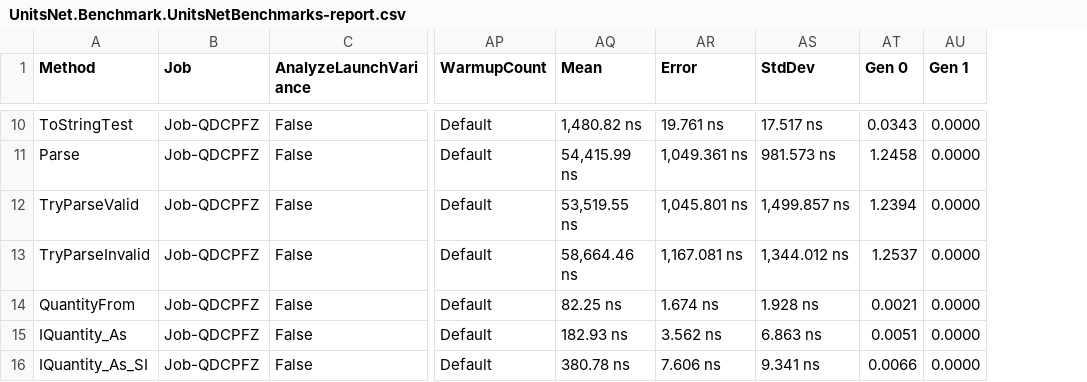
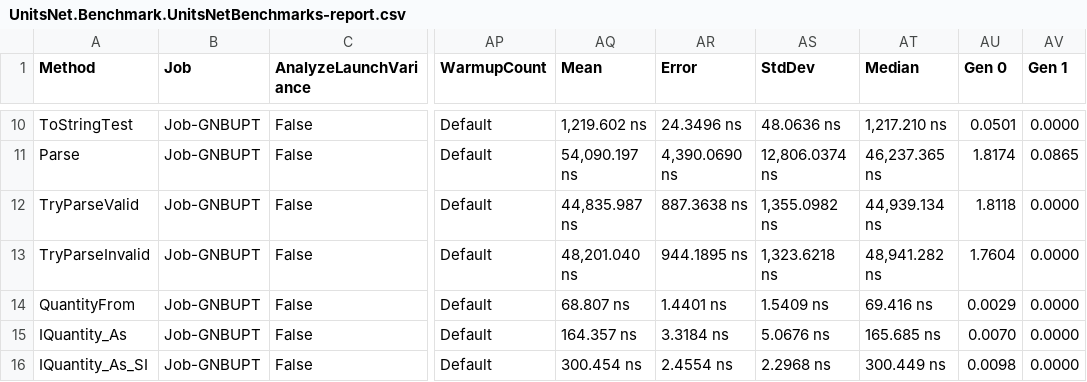
Before and after one commit to angularsen/UnitsNet, a CSV file: benchmarks/netcoreapp50/results/UnitsNet.Benchmark.UnitsNetBenchmarks-report.csv, drawn as a sheet; only a part is shown, gaps mark what is left out; addresses are those after the commit; the diff covers the shown part only; the diff names each change by its address in the sheet, - before the commit and + after, or states it on an @@ line.

```diff
--- a/benchmarks/netcoreapp50/results/UnitsNet.Benchmark.UnitsNetBenchmarks-report.csv
+++ b/benchmarks/netcoreapp50/results/UnitsNet.Benchmark.UnitsNetBenchmarks-report.csv
+column AT (Median), rows 10-16: 1,217.210 ns | 46,237.365 ns | 44,939.134 ns | 48,941.282 ns | 69.416 ns | 165.685 ns | 300.449 ns
-B10:B16 (Job): Job-QDCPFZ
+B10:B16 (Job): Job-GNBUPT
-AQ10 (Mean): 1,480.82 ns
+AQ10 (Mean): 1,219.602 ns
-AR10 (Error): 19.761 ns
+AR10 (Error): 24.3496 ns
-AS10 (StdDev): 17.517 ns
+AS10 (StdDev): 48.0636 ns
-AU10 (Gen 0): 0.0343
+AU10 (Gen 0): 0.0501
-AQ11 (Mean): 54,415.99 ns
+AQ11 (Mean): 54,090.197 ns
-AR11 (Error): 1,049.361 ns
+AR11 (Error): 4,390.0690 ns
-AS11 (StdDev): 981.573 ns
+AS11 (StdDev): 12,806.0374 ns
-AU11 (Gen 0): 1.2458
+AU11 (Gen 0): 1.8174
-AV11 (Gen 1): 0.0000
+AV11 (Gen 1): 0.0865
-AQ12 (Mean): 53,519.55 ns
+AQ12 (Mean): 44,835.987 ns
-AR12 (Error): 1,045.801 ns
+AR12 (Error): 887.3638 ns
-AS12 (StdDev): 1,499.857 ns
+AS12 (StdDev): 1,355.0982 ns
-AU12 (Gen 0): 1.2394
+AU12 (Gen 0): 1.8118
-AQ13 (Mean): 58,664.46 ns
+AQ13 (Mean): 48,201.040 ns
-AR13 (Error): 1,167.081 ns
+AR13 (Error): 944.1895 ns
-AS13 (StdDev): 1,344.012 ns
+AS13 (StdDev): 1,323.6218 ns
-AU13 (Gen 0): 1.2537
+AU13 (Gen 0): 1.7604
-AQ14 (Mean): 82.25 ns
+AQ14 (Mean): 68.807 ns
-AR14 (Error): 1.674 ns
+AR14 (Error): 1.4401 ns
-AS14 (StdDev): 1.928 ns
+AS14 (StdDev): 1.5409 ns
-AU14 (Gen 0): 0.0021
+AU14 (Gen 0): 0.0029
-AQ15 (Mean): 182.93 ns
+AQ15 (Mean): 164.357 ns
-AR15 (Error): 3.562 ns
+AR15 (Error): 3.3184 ns
-AS15 (StdDev): 6.863 ns
+AS15 (StdDev): 5.0676 ns
-AU15 (Gen 0): 0.0051
+AU15 (Gen 0): 0.0070
-AQ16 (Mean): 380.78 ns
+AQ16 (Mean): 300.454 ns
-AR16 (Error): 7.606 ns
+AR16 (Error): 2.4554 ns
-AS16 (StdDev): 9.341 ns
+AS16 (StdDev): 2.2968 ns
-AU16 (Gen 0): 0.0066
+AU16 (Gen 0): 0.0098
```
Also changed, not shown: 48 edited cells elsewhere in this file, 5 other files.
